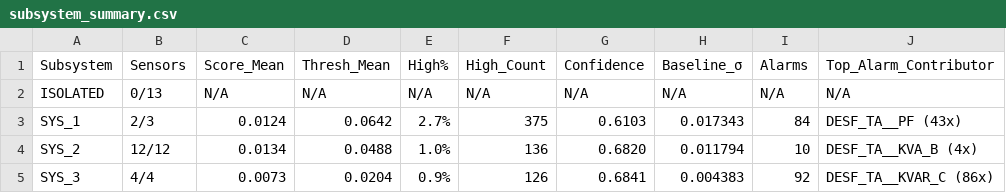
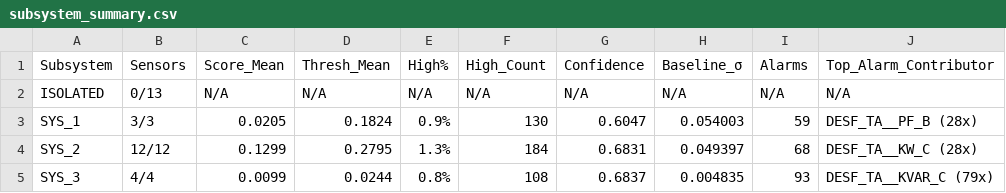
Before and after one commit to FSPAkash/stoma_insights_anamoly, a CSV file: backend/data_beta/subsystem_summary.csv, drawn as a sheet; only a part is shown; the diff covers the shown part only.

```diff
--- a/backend/data_beta/subsystem_summary.csv
+++ b/backend/data_beta/subsystem_summary.csv
@@ -2,4 +2,4 @@ Subsystem,Sensors,Score_Mean,Thresh_Mean,High%,High_Count,Confidence,Baseline_σ
 ISOLATED,0/13,N/A,N/A,N/A,N/A,N/A,N/A,N/A,N/A
-SYS_1,2/3,0.0124,0.0642,2.7%,375,0.6103,0.017343,84,DESF_TA__PF (43x)
-SYS_2,12/12,0.0134,0.0488,1.0%,136,0.6820,0.011794,10,DESF_TA__KVA_B (4x)
-SYS_3,4/4,0.0073,0.0204,0.9%,126,0.6841,0.004383,92,DESF_TA__KVAR_C (86x)
+SYS_1,3/3,0.0205,0.1824,0.9%,130,0.6047,0.054003,59,DESF_TA__PF_B (28x)
+SYS_2,12/12,0.1299,0.2795,1.3%,184,0.6831,0.049397,68,DESF_TA__KW_C (28x)
+SYS_3,4/4,0.0099,0.0244,0.8%,108,0.6837,0.004835,93,DESF_TA__KVAR_C (79x)
```
Also changed, not shown: 24 edited cells elsewhere in this file, backend/data_beta/detailed_subsystem_alarms.csv, backend/data_beta/process_risk_outputs/process_risk_summary.csv, 19 other files.
